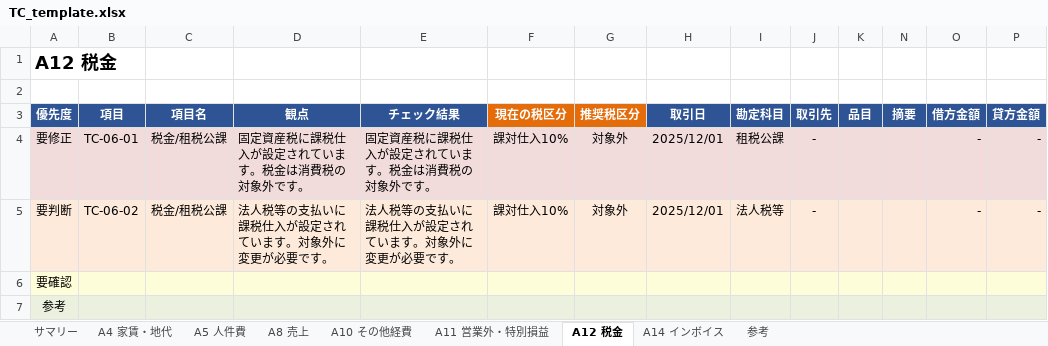
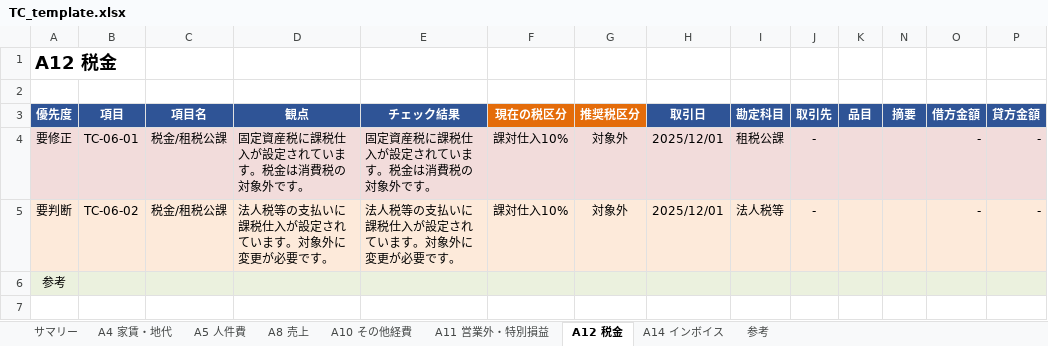
Before and after one commit to yuyashirane/claude, an Excel workbook: office/office-claude/templates/TC_template.xlsx, sheet A12 税金, drawn as a sheet; only a part is shown; values as stored, in another font and other column widths than the file's, no borders; rows hold the shown columns only; the diff names each change by its address in the sheet, - before the commit and + after, or states it on an @@ line.

```diff
--- a/office/office-claude/templates/TC_template.xlsx (sheet A12 税金)
+++ b/office/office-claude/templates/TC_template.xlsx (sheet A12 税金)
-row 6: 要確認
```
Also changed, not shown: sheet A4 家賃・地代, sheet サマリー, sheet 参考, sheet A14 インボイス, sheet A10 その他経費, sheet A8 売上, 2 more sheets, hidden cells.
